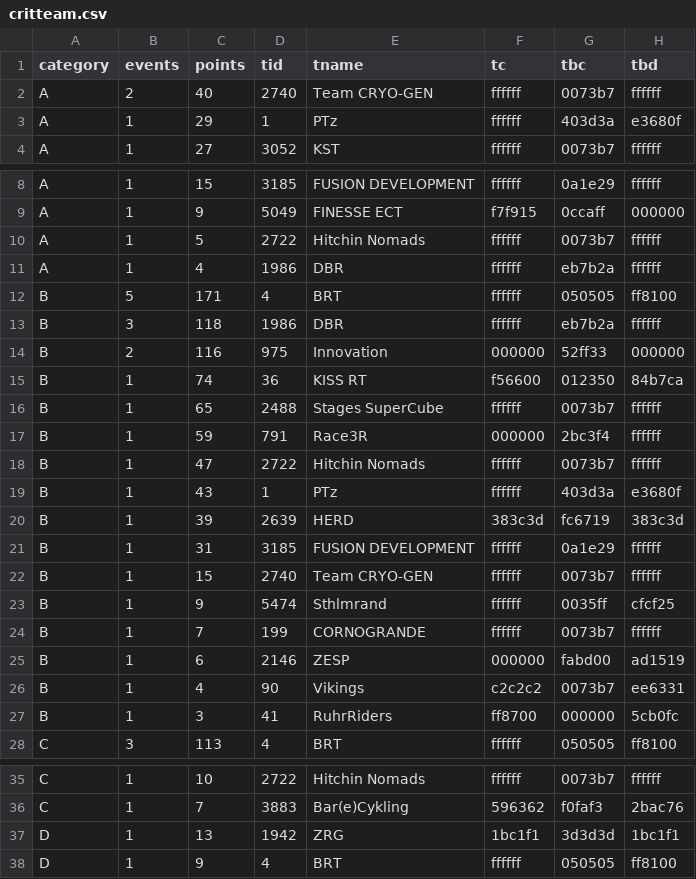
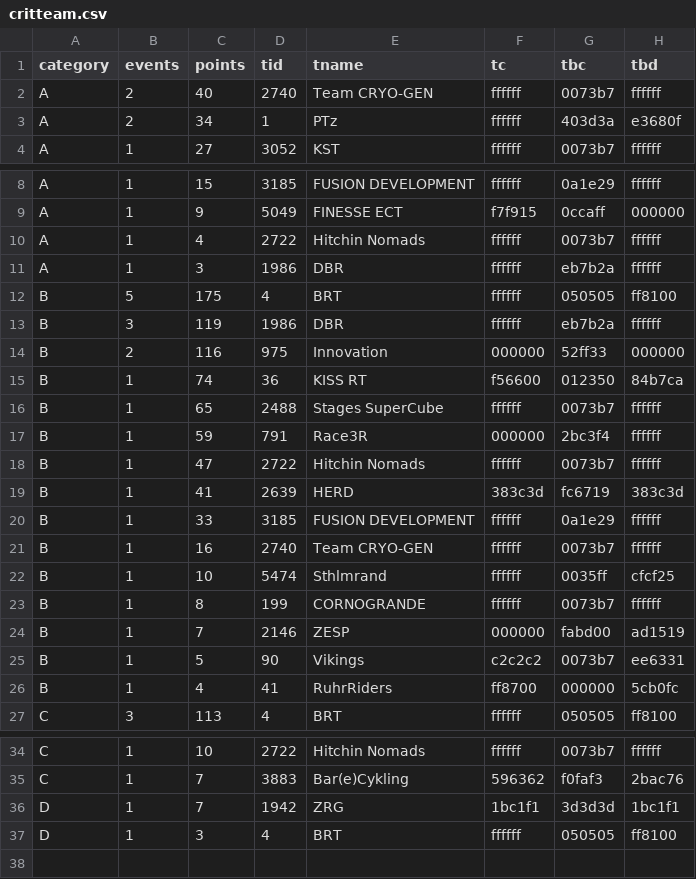
Before and after one commit to jessicah/boltrace.team, a CSV file: _data/2020/series_1/critteam.csv, drawn as a sheet; only a part is shown, gaps mark what is left out.

Commit message:
Automatically update league tables: BRT Criterium Racing League

```diff
--- a/_data/2020/series_1/critteam.csv
+++ b/_data/2020/series_1/critteam.csv
@@ -2,3 +2,3 @@ category,events,points,tid,tname,tc,tbc,tbd
 A,2,40,2740,Team CRYO-GEN,ffffff,0073b7,ffffff
-A,1,29,1,PTz,ffffff,403d3a,e3680f
+A,2,34,1,PTz,ffffff,403d3a,e3680f
 A,1,27,3052,KST,ffffff,0073b7,ffffff
@@ -9,6 +9,6 @@ A,1,15,3185,FUSION DEVELOPMENT,ffffff,0a1e29,ffffff
 A,1,9,5049,FINESSE ECT,f7f915,0ccaff,000000
-A,1,5,2722,Hitchin Nomads,ffffff,0073b7,ffffff
-A,1,4,1986,DBR,ffffff,eb7b2a,ffffff
-B,5,171,4,BRT,ffffff,050505,ff8100
-B,3,118,1986,DBR,ffffff,eb7b2a,ffffff
+A,1,4,2722,Hitchin Nomads,ffffff,0073b7,ffffff
+A,1,3,1986,DBR,ffffff,eb7b2a,ffffff
+B,5,175,4,BRT,ffffff,050505,ff8100
+B,3,119,1986,DBR,ffffff,eb7b2a,ffffff
 B,2,116,975,Innovation,000000,52ff33,000000
@@ -18,11 +18,10 @@ B,1,59,791,Race3R,000000,2bc3f4,ffffff
 B,1,47,2722,Hitchin Nomads,ffffff,0073b7,ffffff
-B,1,43,1,PTz,ffffff,403d3a,e3680f
-B,1,39,2639,HERD,383c3d,fc6719,383c3d
-B,1,31,3185,FUSION DEVELOPMENT,ffffff,0a1e29,ffffff
-B,1,15,2740,Team CRYO-GEN,ffffff,0073b7,ffffff
-B,1,9,5474,Sthlmrand,ffffff,0035ff,cfcf25
-B,1,7,199,CORNOGRANDE,ffffff,0073b7,ffffff
-B,1,6,2146,ZESP,000000,fabd00,ad1519
-B,1,4,90,Vikings,c2c2c2,0073b7,ee6331
-B,1,3,41,RuhrRiders,ff8700,000000,5cb0fc
+B,1,41,2639,HERD,383c3d,fc6719,383c3d
+B,1,33,3185,FUSION DEVELOPMENT,ffffff,0a1e29,ffffff
+B,1,16,2740,Team CRYO-GEN,ffffff,0073b7,ffffff
+B,1,10,5474,Sthlmrand,ffffff,0035ff,cfcf25
+B,1,8,199,CORNOGRANDE,ffffff,0073b7,ffffff
+B,1,7,2146,ZESP,000000,fabd00,ad1519
+B,1,5,90,Vikings,c2c2c2,0073b7,ee6331
+B,1,4,41,RuhrRiders,ff8700,000000,5cb0fc
 C,3,113,4,BRT,ffffff,050505,ff8100
@@ -36,3 +35,3 @@ C,1,10,2722,Hitchin Nomads,ffffff,0073b7,ffffff
 C,1,7,3883,Bar(e)Cykling,596362,f0faf3,2bac76
-D,1,13,1942,ZRG,1bc1f1,3d3d3d,1bc1f1
-D,1,9,4,BRT,ffffff,050505,ff8100
+D,1,7,1942,ZRG,1bc1f1,3d3d3d,1bc1f1
+D,1,3,4,BRT,ffffff,050505,ff8100
```
Also changed, not shown: _data/2020/series_1/crit.csv.
